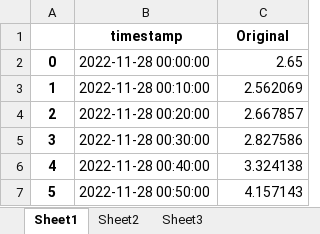
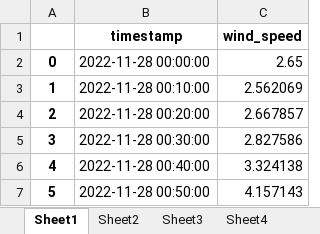
Before and after one commit to viktorpetkov000/Weather-Models-Test, an Excel workbook: workbooks/results_2weeks_3.xlsx, sheet Sheet1, drawn as a sheet; only a part is shown; values as stored, in another font and other column widths than the file's, no borders; charts and pictures not drawn; the diff names each change by its address in the sheet, - before the commit and + after, or states it on an @@ line.

```diff
--- a/workbooks/results_2weeks_3.xlsx (sheet Sheet1)
+++ b/workbooks/results_2weeks_3.xlsx (sheet Sheet1)
+sheet tab: Sheet4
-C1: Original
+C1: wind_speed
```
Also changed, not shown: sheet Sheet3, sheet Sheet2, charts or pictures, workbooks/results_16weeks_1.xlsx, workbooks/results_4weeks_1.xlsx, 26 other files.
